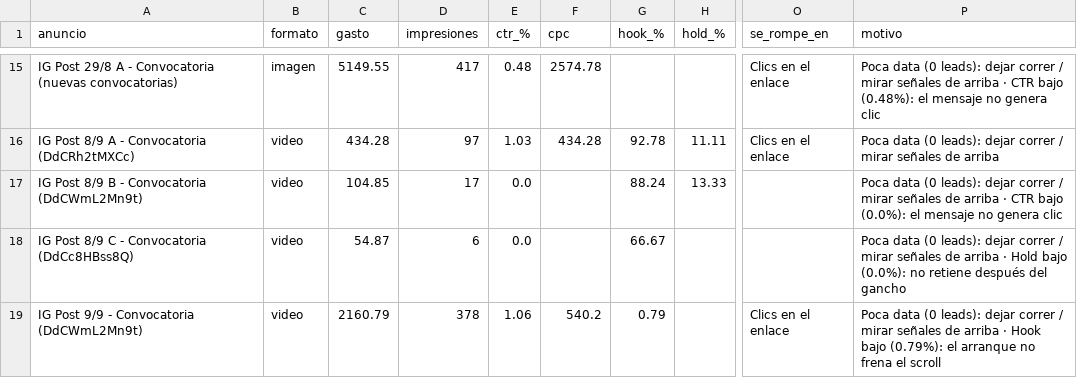
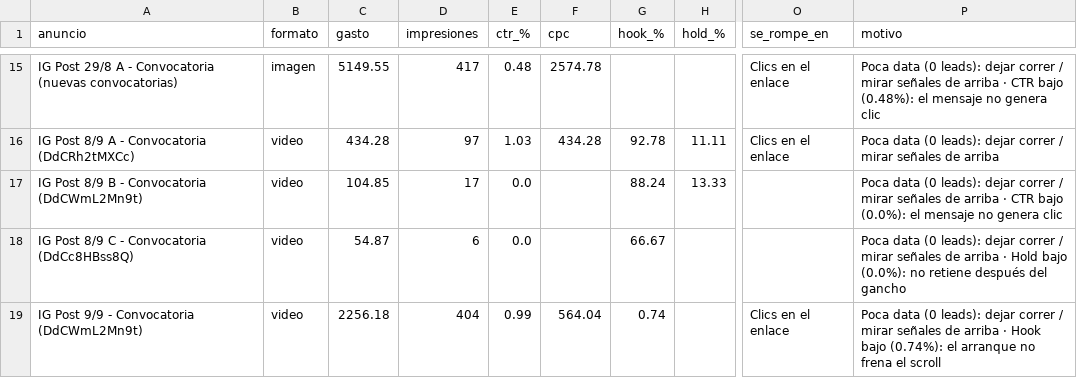
Before and after one commit to magdalenadialeva/maia-hub, a CSV file: brandbrain/paz_creativos.csv, drawn as a sheet; only a part is shown, gaps mark what is left out; the diff names each change by its address in the sheet, - before the commit and + after, or states it on an @@ line.

```diff
--- a/brandbrain/paz_creativos.csv
+++ b/brandbrain/paz_creativos.csv
-C19 (gasto): 2160.79
+C19 (gasto): 2256.18
-D19 (impresiones): 378
+D19 (impresiones): 404
-E19 (ctr_%): 1.06
+E19 (ctr_%): 0.99
-F19 (cpc): 540.2
+F19 (cpc): 564.04
-G19 (hook_%): 0.79
+G19 (hook_%): 0.74
-P19 (motivo): …Hook bajo (0.79%): el arranque…
+P19 (motivo): …Hook bajo (0.74%): el arranque…
```
Also changed, not shown: brandbrain/mossy_creativos.csv, brandbrain/tablero_agencia.csv, 36 other files.
